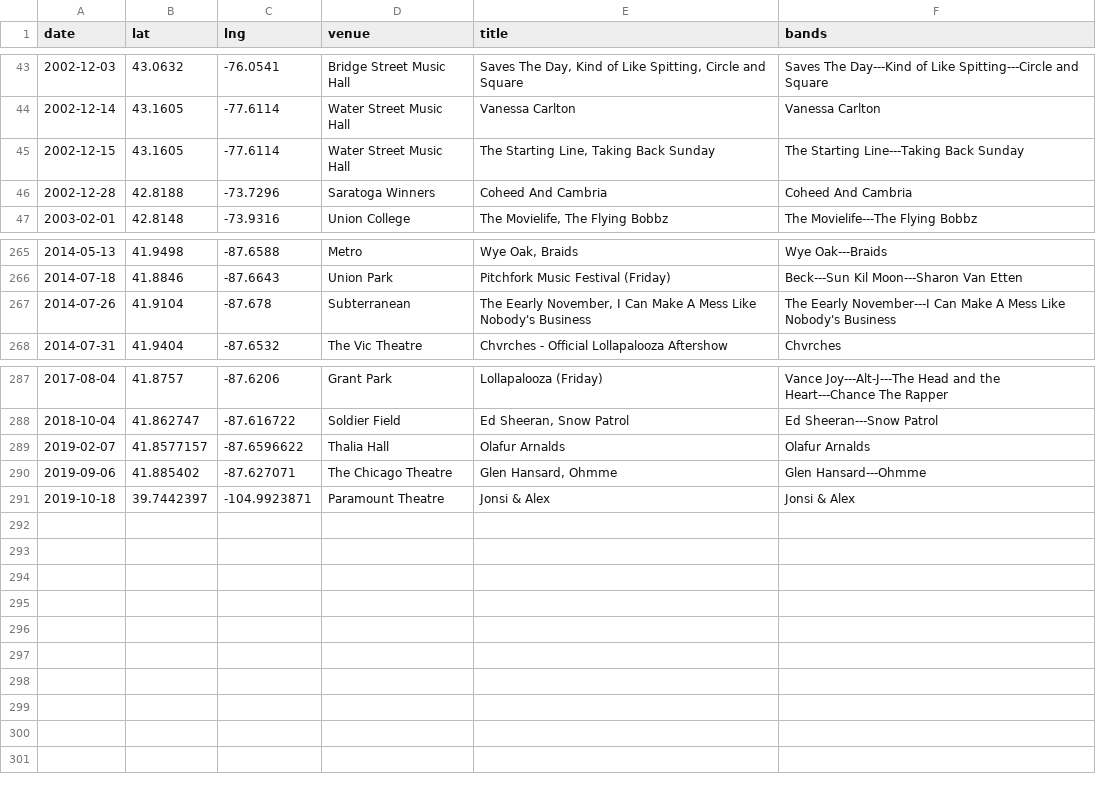
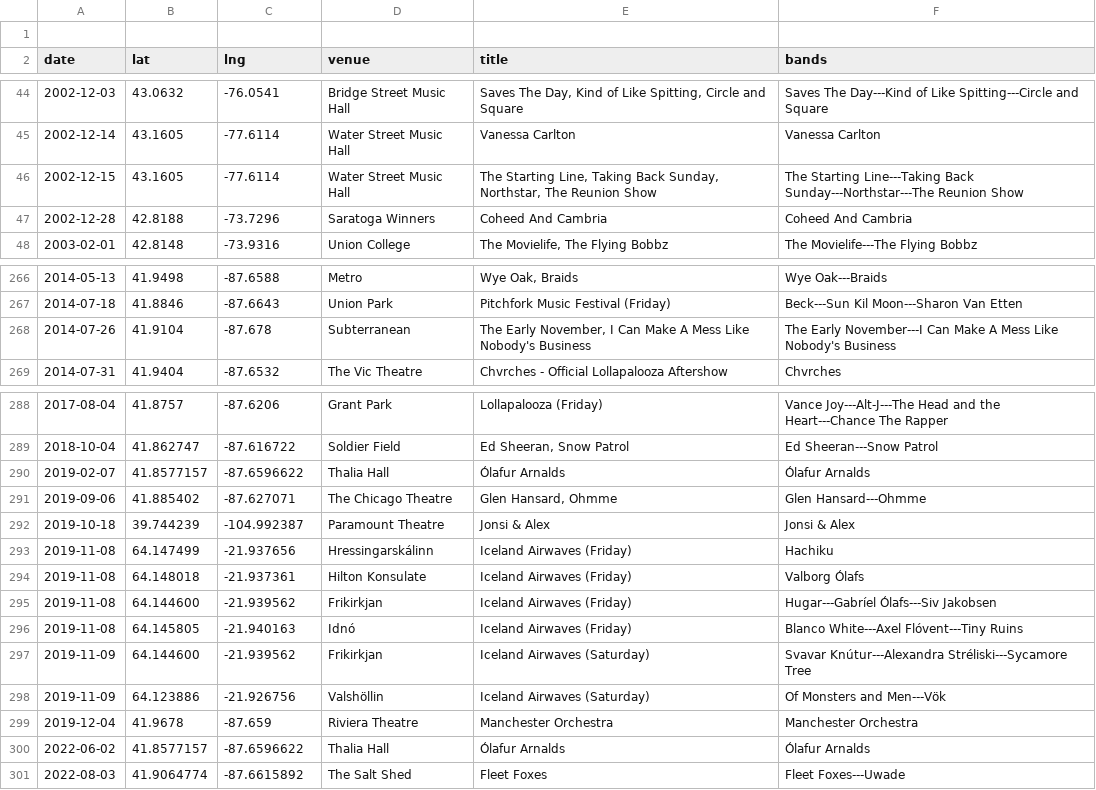
Before and after one commit to zackgilbert/concerts, a CSV file: concerts.csv, drawn as a sheet; only a part is shown, gaps mark what is left out.

Commit message:
Update concerts.csv

```diff
--- a/concerts.csv
+++ b/concerts.csv
@@ -1 +1,2 @@
+
 date,lat,lng,venue,title,bands
@@ -44,3 +45,3 @@ date,lat,lng,venue,title,bands
 2002-12-14,43.1605,-77.6114,"Water Street Music Hall","Vanessa Carlton","Vanessa Carlton"
-2002-12-15,43.1605,-77.6114,"Water Street Music Hall","The Starting Line, Taking Back Sunday","The Starting Line---Taking Back Sunday"
+2002-12-15,43.1605,-77.6114,"Water Street Music Hall","The Starting Line, Taking Back Sunday, Northstar, The Reunion Show","The Starting Line---Taking Back Sunday---Northstar---The Reunion Show"
 2002-12-28,42.8188,-73.7296,"Saratoga Winners","Coheed And Cambria","Coheed And Cambria"
@@ -266,3 +267,3 @@ date,lat,lng,venue,title,bands
 2014-07-18,41.8846,-87.6643,"Union Park","Pitchfork Music Festival (Friday)","Beck---Sun Kil Moon---Sharon Van Etten"
-2014-07-26,41.9104,-87.678,"Subterranean","The Eearly November, I Can Make A Mess Like Nobody's Business","The Eearly November---I Can Make A Mess Like Nobody's Business"
+2014-07-26,41.9104,-87.678,"Subterranean","The Early November, I Can Make A Mess Like Nobody's Business","The Early November---I Can Make A Mess Like Nobody's Business"
 2014-07-31,41.9404,-87.6532,"The Vic Theatre","Chvrches - Official Lollapalooza Aftershow","Chvrches"
@@ -288,4 +289,13 @@ date,lat,lng,venue,title,bands
 2018-10-04,41.862747,-87.616722,"Soldier Field","Ed Sheeran, Snow Patrol","Ed Sheeran---Snow Patrol"
-2019-02-07,41.8577157,-87.6596622,"Thalia Hall","Olafur Arnalds","Olafur Arnalds"
+2019-02-07,41.8577157,-87.6596622,"Thalia Hall","Ólafur Arnalds","Ólafur Arnalds"
 2019-09-06,41.885402,-87.627071,"The Chicago Theatre","Glen Hansard, Ohmme","Glen Hansard---Ohmme"
-2019-10-18,39.7442397,-104.9923871,"Paramount Theatre","Jonsi & Alex","Jonsi & Alex"
+2019-10-18,39.744239,-104.992387,"Paramount Theatre","Jonsi & Alex","Jonsi & Alex"
+2019-11-08,64.147499,-21.937656,"Hressingarskálinn","Iceland Airwaves (Friday)","Hachiku"
+2019-11-08,64.148018,-21.937361,"Hilton Konsulate","Iceland Airwaves (Friday)","Valborg Ólafs"
+2019-11-08,64.144600,-21.939562,"Frikirkjan","Iceland Airwaves (Friday)","Hugar---Gabríel Ólafs---Siv Jakobsen"
+2019-11-08,64.145805,-21.940163,"Idnó","Iceland Airwaves (Friday)","Blanco White---Axel Flóvent---Tiny Ruins"
+2019-11-09,64.144600,-21.939562,"Frikirkjan","Iceland Airwaves (Saturday)","Svavar Knútur---Alexandra Stréliski---Sycamore Tree"
+2019-11-09,64.123886,-21.926756,"Valshöllin","Iceland Airwaves (Saturday)","Of Monsters and Men---Vök"
+2019-12-04,41.9678,-87.659,"Riviera Theatre","Manchester Orchestra","Manchester Orchestra"
+2022-06-02,41.8577157,-87.6596622,"Thalia Hall","Ólafur Arnalds","Ólafur Arnalds"
+2022-08-03,41.9064774,-87.6615892,"The Salt Shed","Fleet Foxes","Fleet Foxes---Uwade"
```
